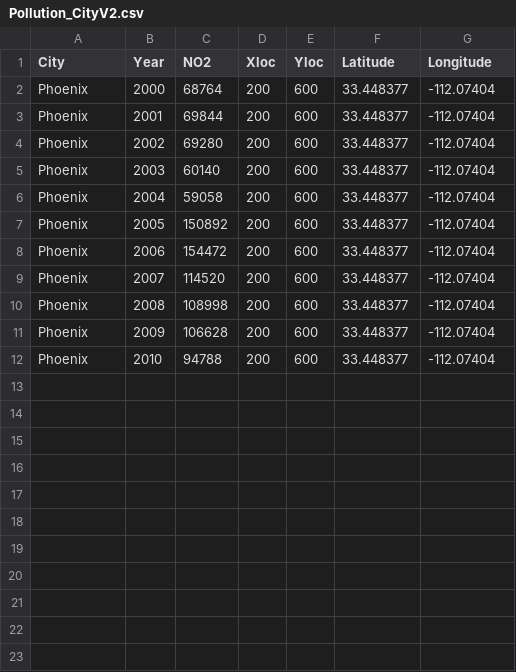
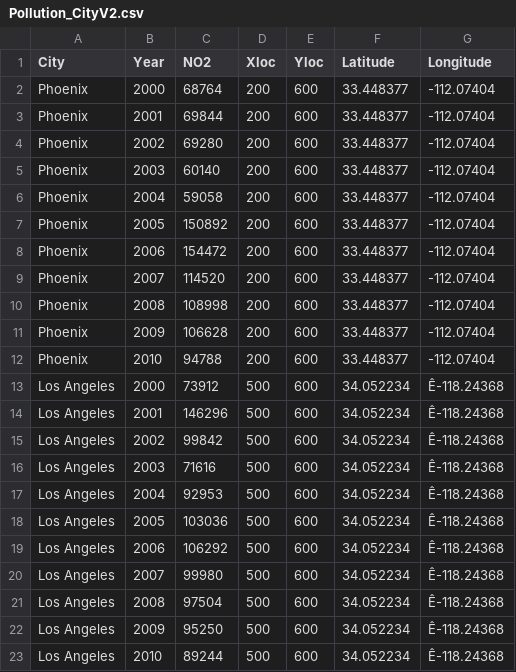
Before and after one commit to bfowler1/DM, a CSV file: Pollution_CityV2.csv, drawn as a sheet.

Commit message:
Update Pollution_CityV2.csv

```diff
--- a/Pollution_CityV2.csv
+++ b/Pollution_CityV2.csv
@@ -12 +12,12 @@ Phoenix,2009,106628,200,600,33.448377,-112.07404
 Phoenix,2010,94788,200,600,33.448377,-112.07404
+Los Angeles,2000,73912,500,600,34.052234,Ê-118.24368
+Los Angeles,2001,146296,500,600,34.052234,Ê-118.24368
+Los Angeles,2002,99842,500,600,34.052234,Ê-118.24368
+Los Angeles,2003,71616,500,600,34.052234,Ê-118.24368
+Los Angeles,2004,92953,500,600,34.052234,Ê-118.24368
+Los Angeles,2005,103036,500,600,34.052234,Ê-118.24368
+Los Angeles,2006,106292,500,600,34.052234,Ê-118.24368
+Los Angeles,2007,99980,500,600,34.052234,Ê-118.24368
+Los Angeles,2008,97504,500,600,34.052234,Ê-118.24368
+Los Angeles,2009,95250,500,600,34.052234,Ê-118.24368
+Los Angeles,2010,89244,500,600,34.052234,Ê-118.24368
```
